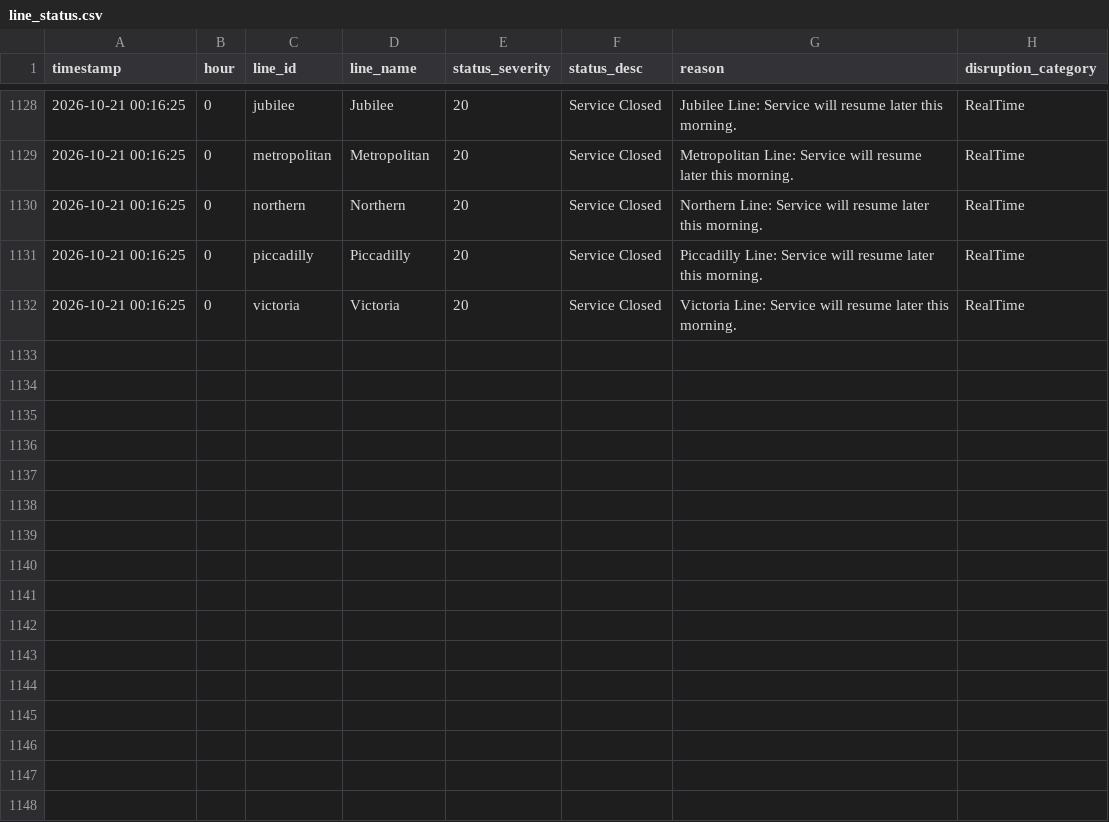
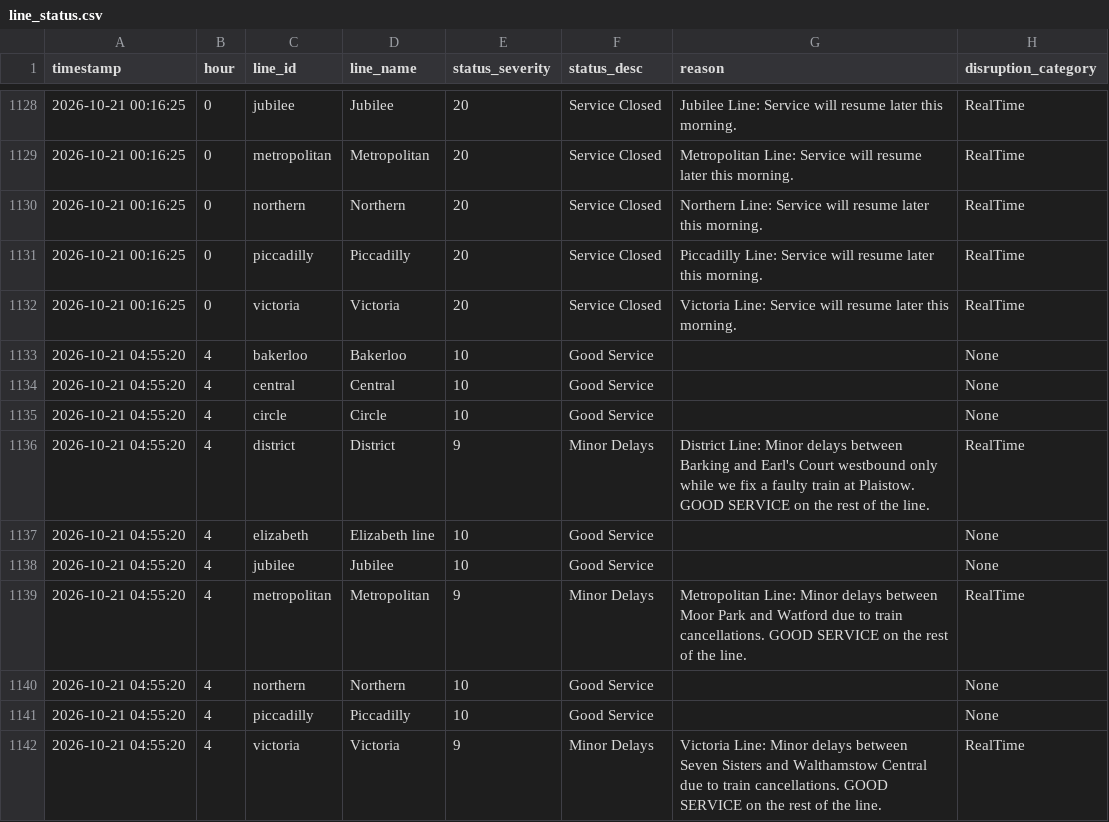
Before and after one commit to AbdulmalikAdam27/tfl-reliability-dashboard, a CSV file: data/line_status.csv, drawn as a sheet; only a part is shown, gaps mark what is left out; the diff names each change by its address in the sheet, - before the commit and + after, or states it on an @@ line.

```diff
--- a/data/line_status.csv
+++ b/data/line_status.csv
+row 1133: 2026-10-21 04:55:20 | 4 | bakerloo | Bakerloo | 10 | Good Service |  | None
+row 1134: 2026-10-21 04:55:20 | 4 | central | Central | 10 | Good Service |  | None
+row 1135: 2026-10-21 04:55:20 | 4 | circle | Circle | 10 | Good Service |  | None
+row 1136: 2026-10-21 04:55:20 | 4 | district | District | 9 | Minor Delays | District Line: Minor delays between Barking and Earl's Court westbound only while we fix a faulty train at Plaistow. GOOD SERVICE on the rest of the line. | RealTime
+row 1137: 2026-10-21 04:55:20 | 4 | elizabeth | Elizabeth line | 10 | Good Service |  | None
+row 1138: 2026-10-21 04:55:20 | 4 | jubilee | Jubilee | 10 | Good Service |  | None
+row 1139: 2026-10-21 04:55:20 | 4 | metropolitan | Metropolitan | 9 | Minor Delays | Metropolitan Line: Minor delays between Moor Park and Watford due to train cancellations. GOOD SERVICE on the rest of the line. | RealTime
+row 1140: 2026-10-21 04:55:20 | 4 | northern | Northern | 10 | Good Service |  | None
+row 1141: 2026-10-21 04:55:20 | 4 | piccadilly | Piccadilly | 10 | Good Service |  | None
+row 1142: 2026-10-21 04:55:20 | 4 | victoria | Victoria | 9 | Minor Delays | Victoria Line: Minor delays between Seven Sisters and Walthamstow Central due to train cancellations. GOOD SERVICE on the rest of the line. | RealTime
```
Also changed, not shown: data/arrivals_summary.csv, data/reliability_summary.csv.
